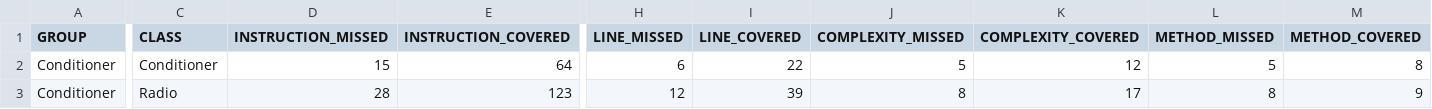
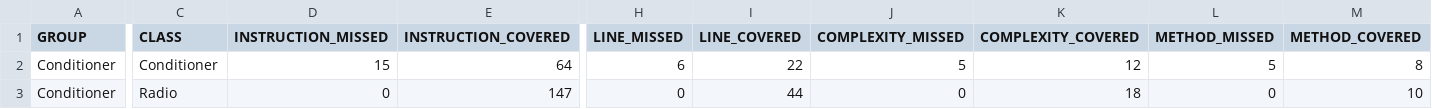
Before and after one commit to Shavonsky/Smart-Home, a CSV file: target/site/jacoco/jacoco.csv, drawn as a sheet; only a part is shown, gaps mark what is left out; the diff names each change by its address in the sheet, - before the commit and + after, or states it on an @@ line.

```diff
--- a/target/site/jacoco/jacoco.csv
+++ b/target/site/jacoco/jacoco.csv
-D3 (INSTRUCTION_MISSED): 28
+D3 (INSTRUCTION_MISSED): 0
-E3 (INSTRUCTION_COVERED): 123
+E3 (INSTRUCTION_COVERED): 147
-H3 (LINE_MISSED): 12
+H3 (LINE_MISSED): 0
-I3 (LINE_COVERED): 39
+I3 (LINE_COVERED): 44
-J3 (COMPLEXITY_MISSED): 8
+J3 (COMPLEXITY_MISSED): 0
-K3 (COMPLEXITY_COVERED): 17
+K3 (COMPLEXITY_COVERED): 18
-L3 (METHOD_MISSED): 8
+L3 (METHOD_MISSED): 0
-M3 (METHOD_COVERED): 9
+M3 (METHOD_COVERED): 10
```
Also changed, not shown: 17 other files.
